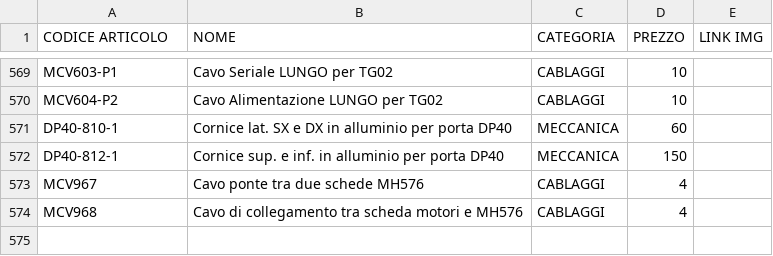
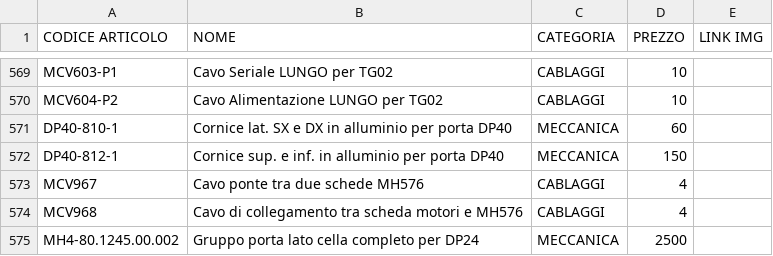
Before and after one commit to MicorhardAss/mhricambi, a CSV file: listaprodotti.csv, drawn as a sheet; only a part is shown, gaps mark what is left out; the diff names each change by its address in the sheet, - before the commit and + after, or states it on an @@ line.

Commit message:
Update listaprodotti.csv

```diff
--- a/listaprodotti.csv
+++ b/listaprodotti.csv
+row 575: MH4-80.1245.00.002 | Gruppo porta lato cella completo per DP24 | MECCANICA | 2500
```
